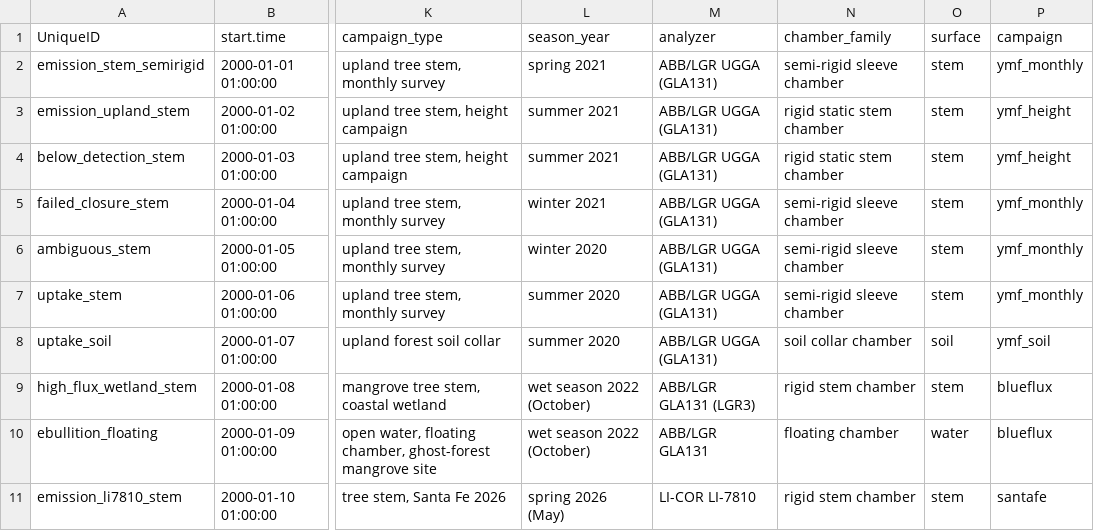
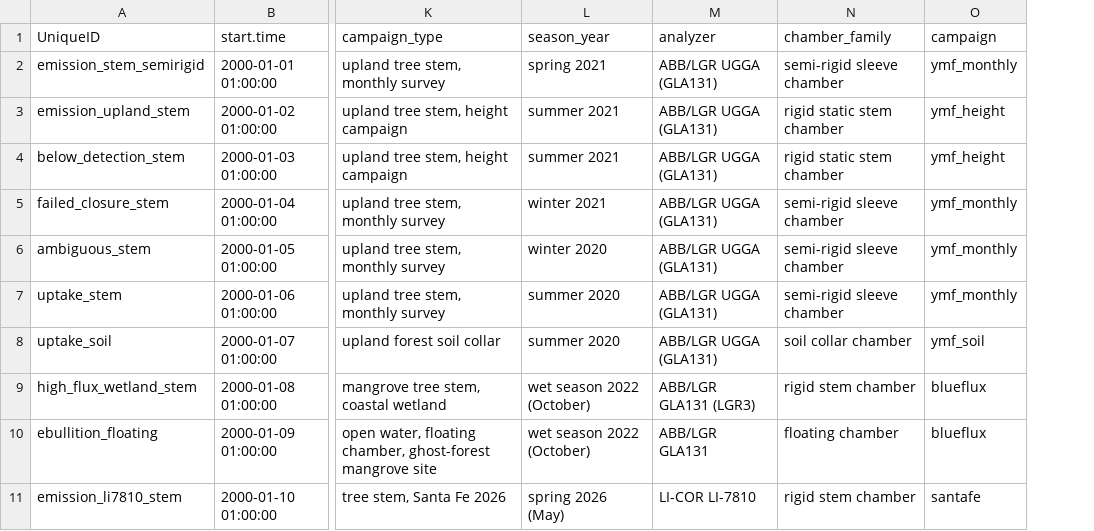
Before and after one commit to jgewirtzman/fluxqc, a CSV file: inst/extdata/fluxqc_examples_aux.csv, drawn as a sheet; only a part is shown, gaps mark what is left out; the diff names each change by its address in the sheet, - before the commit and + after, or states it on an @@ line.

```diff
--- a/inst/extdata/fluxqc_examples_aux.csv
+++ b/inst/extdata/fluxqc_examples_aux.csv
-column O (surface), rows 2-11: stem | stem | stem | stem | stem | stem | soil | stem | water | stem
```
Also changed, not shown: 13 other files.
